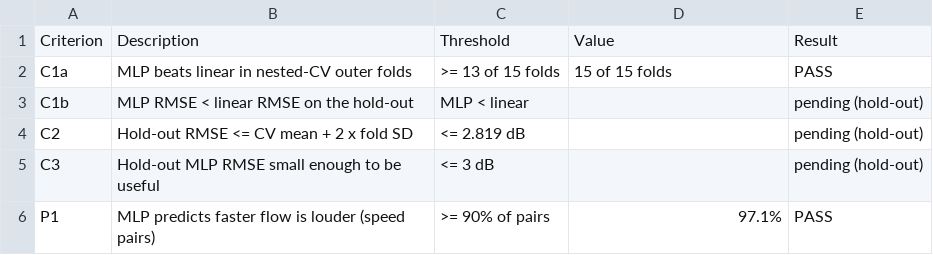
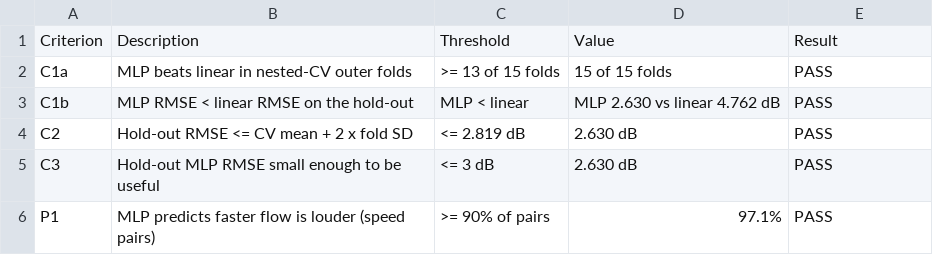
Before and after one commit to vasilicorfios/nummethodproject, a CSV file: doc/generated/acceptance.csv, drawn as a sheet.

```diff
--- a/doc/generated/acceptance.csv
+++ b/doc/generated/acceptance.csv
@@ -2,5 +2,5 @@ Criterion,Description,Threshold,Value,Result
 C1a,MLP beats linear in nested-CV outer folds,>= 13 of 15 folds,15 of 15 folds,PASS
-C1b,MLP RMSE < linear RMSE on the hold-out,MLP < linear,,pending (hold-out)
-C2,Hold-out RMSE <= CV mean + 2 x fold SD,<= 2.819 dB,,pending (hold-out)
-C3,Hold-out MLP RMSE small enough to be useful,<= 3 dB,,pending (hold-out)
+C1b,MLP RMSE < linear RMSE on the hold-out,MLP < linear,MLP 2.630 vs linear 4.762 dB,PASS
+C2,Hold-out RMSE <= CV mean + 2 x fold SD,<= 2.819 dB,2.630 dB,PASS
+C3,Hold-out MLP RMSE small enough to be useful,<= 3 dB,2.630 dB,PASS
 P1,MLP predicts faster flow is louder (speed pairs),>= 90% of pairs,97.1%,PASS
```
Also changed, not shown: results/acceptance.csv, 49 other files.
